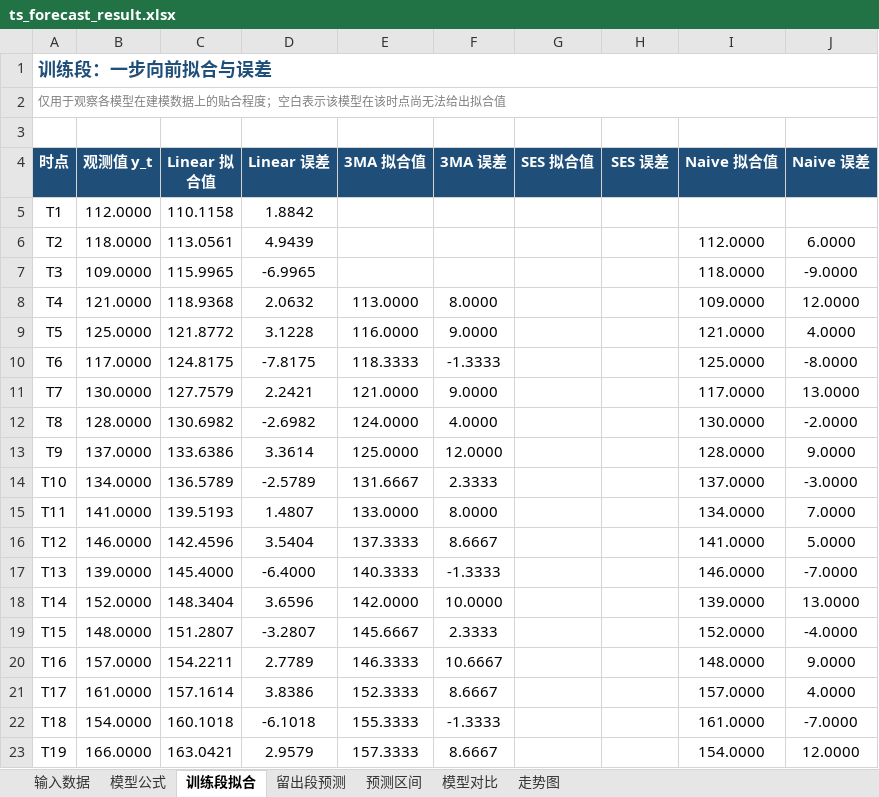
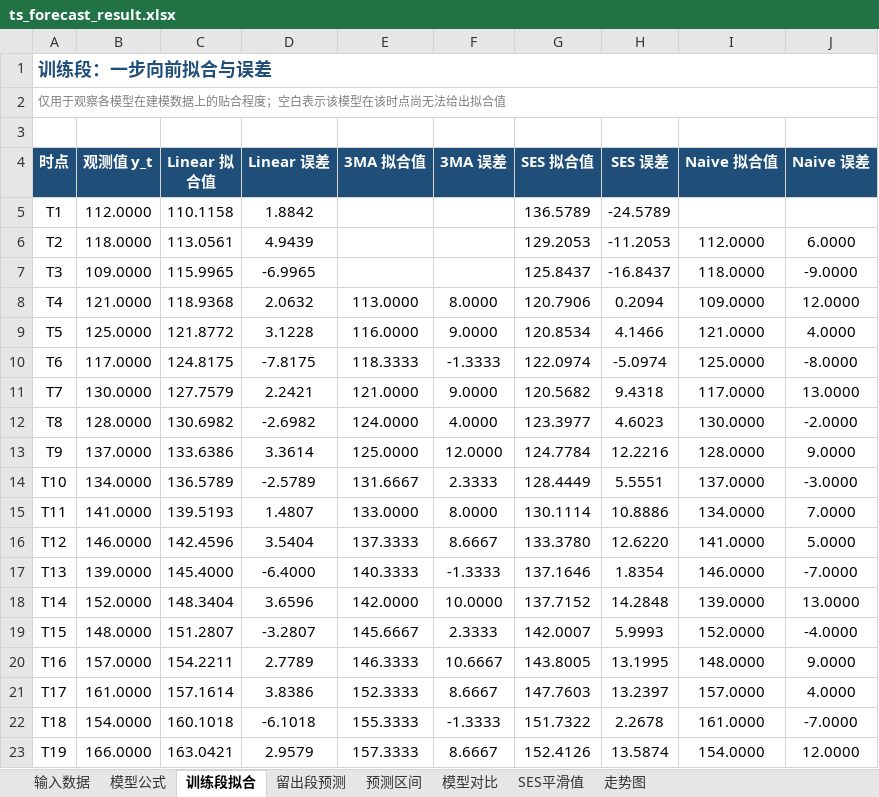
Before and after one commit to Yaccho52/AIexeercise1, an Excel workbook: ts_forecast_result.xlsx, sheet 训练段拟合, drawn as a sheet; values as stored, in another font and other column widths than the file's, no borders; charts and pictures not drawn; the diff names each change by its address in the sheet, - before the commit and + after, or states it on an @@ line.

```diff
--- a/ts_forecast_result.xlsx (sheet 训练段拟合)
+++ b/ts_forecast_result.xlsx (sheet 训练段拟合)
+sheet tab: SES平滑值
-G5 (SES 拟合值): (empty)
+G5 (SES 拟合值): 136.5789
-H5 (SES 误差): (empty)
+H5 (SES 误差): -24.5789
-G6 (SES 拟合值): (empty)
+G6 (SES 拟合值): 129.2053
-H6 (SES 误差): (empty)
+H6 (SES 误差): -11.2053
-G7 (SES 拟合值): (empty)
+G7 (SES 拟合值): 125.8437
-H7 (SES 误差): (empty)
+H7 (SES 误差): -16.8437
-G8 (SES 拟合值): (empty)
+G8 (SES 拟合值): 120.7906
-H8 (SES 误差): (empty)
+H8 (SES 误差): 0.2094
-G9 (SES 拟合值): (empty)
+G9 (SES 拟合值): 120.8534
-H9 (SES 误差): (empty)
+H9 (SES 误差): 4.1466
-G10 (SES 拟合值): (empty)
+G10 (SES 拟合值): 122.0974
-H10 (SES 误差): (empty)
+H10 (SES 误差): -5.0974
-G11 (SES 拟合值): (empty)
+G11 (SES 拟合值): 120.5682
-H11 (SES 误差): (empty)
+H11 (SES 误差): 9.4318
-G12 (SES 拟合值): (empty)
+G12 (SES 拟合值): 123.3977
-H12 (SES 误差): (empty)
+H12 (SES 误差): 4.6023
-G13 (SES 拟合值): (empty)
+G13 (SES 拟合值): 124.7784
-H13 (SES 误差): (empty)
+H13 (SES 误差): 12.2216
-G14 (SES 拟合值): (empty)
+G14 (SES 拟合值): 128.4449
-H14 (SES 误差): (empty)
+H14 (SES 误差): 5.5551
-G15 (SES 拟合值): (empty)
+G15 (SES 拟合值): 130.1114
-H15 (SES 误差): (empty)
+H15 (SES 误差): 10.8886
-G16 (SES 拟合值): (empty)
+G16 (SES 拟合值): 133.3780
-H16 (SES 误差): (empty)
+H16 (SES 误差): 12.6220
-G17 (SES 拟合值): (empty)
+G17 (SES 拟合值): 137.1646
-H17 (SES 误差): (empty)
+H17 (SES 误差): 1.8354
-G18 (SES 拟合值): (empty)
+G18 (SES 拟合值): 137.7152
-H18 (SES 误差): (empty)
+H18 (SES 误差): 14.2848
-G19 (SES 拟合值): (empty)
+G19 (SES 拟合值): 142.0007
-H19 (SES 误差): (empty)
+H19 (SES 误差): 5.9993
-G20 (SES 拟合值): (empty)
+G20 (SES 拟合值): 143.8005
-H20 (SES 误差): (empty)
+H20 (SES 误差): 13.1995
-G21 (SES 拟合值): (empty)
+G21 (SES 拟合值): 147.7603
-H21 (SES 误差): (empty)
+H21 (SES 误差): 13.2397
-G22 (SES 拟合值): (empty)
+G22 (SES 拟合值): 151.7322
-H22 (SES 误差): (empty)
+H22 (SES 误差): 2.2678
-G23 (SES 拟合值): (empty)
+G23 (SES 拟合值): 152.4126
-H23 (SES 误差): (empty)
+H23 (SES 误差): 13.5874
```
Also changed, not shown: sheet 预测区间, sheet 留出段预测, sheet 模型对比, sheet 走势图, sheet 模型公式, 6 other files.
